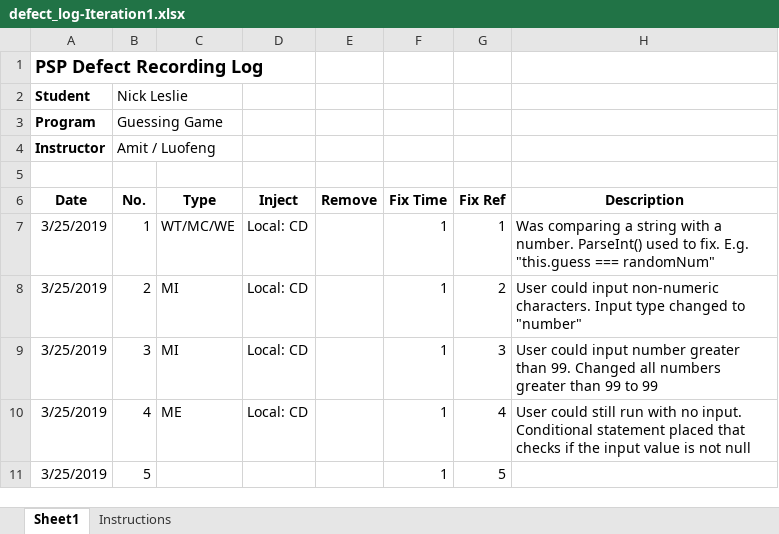
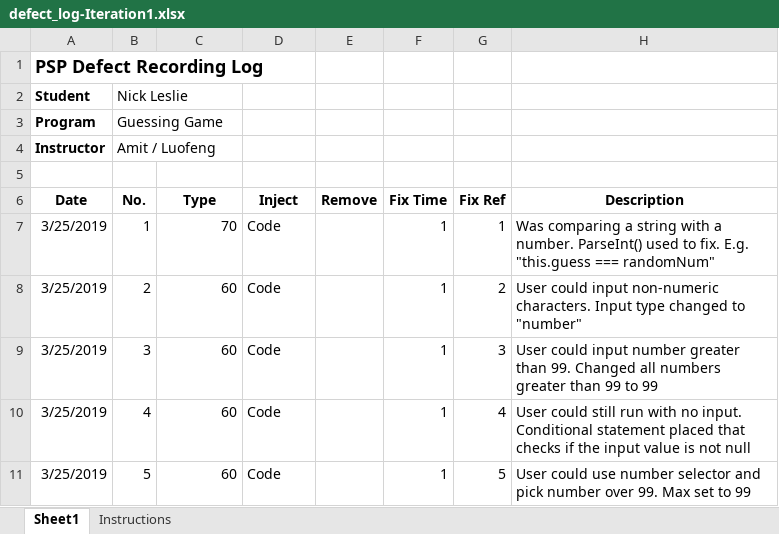
Before and after one commit to ncpleslie/PSP-SoftEng280, an Excel workbook: Iteration1/defect_log-Iteration1.xlsx, sheet Sheet1, drawn as a sheet; values as stored, in another font and other column widths than the file's, no borders; the diff names each change by its address in the sheet, - before the commit and + after, or states it on an @@ line.

Commit message:
Minor changes to Iteration 1

```diff
--- a/Iteration1/defect_log-Iteration1.xlsx (sheet Sheet1)
+++ b/Iteration1/defect_log-Iteration1.xlsx (sheet Sheet1)
-C7 (Type): WT/MC/WE
+C7 (Type): 70
-D7:D10 (Inject): Local: CD
+D7:D10 (Inject): Code
-C8:C9 (Type): MI
+C8:C9 (Type): 60
-C10 (Type): ME
+C10 (Type): 60
-C11 (Type): (empty)
+C11 (Type): 60
-D11 (Inject): (empty)
+D11 (Inject): Code
-H11 (Description): (empty)
+H11 (Description): User could use number selector and pick number over 99. Max set to 99
```
Also changed, not shown: 3 other files.
